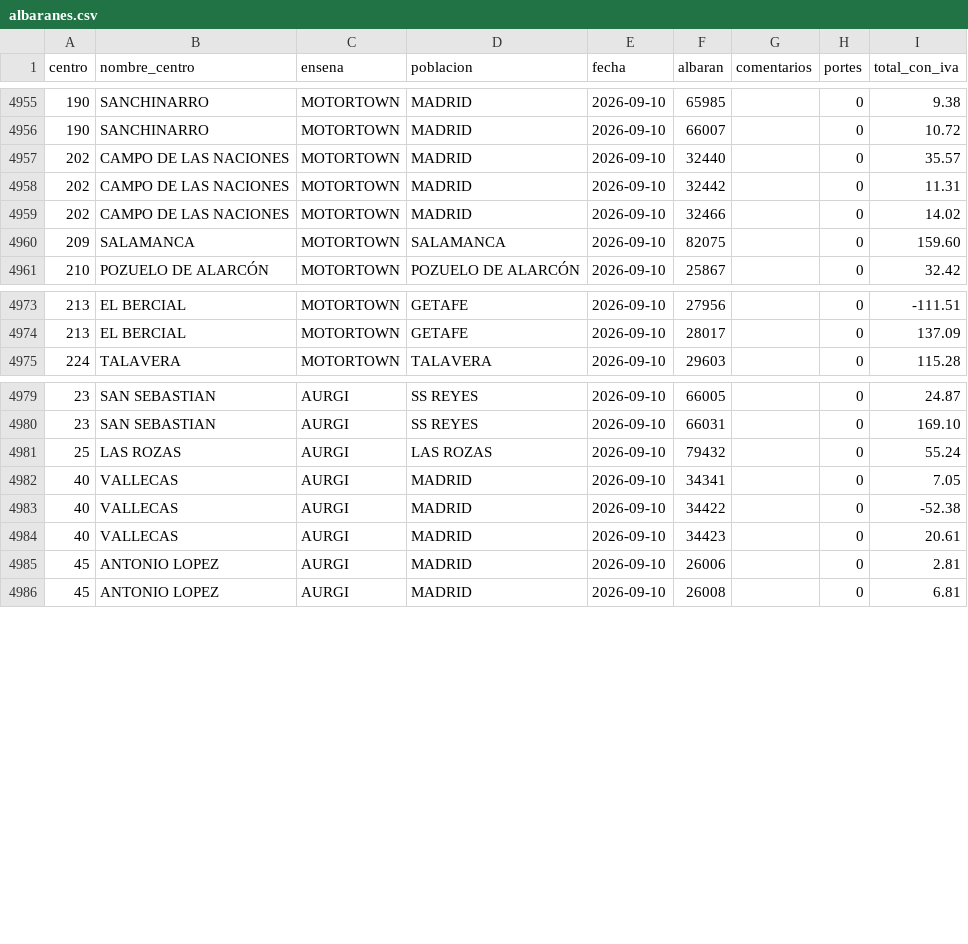
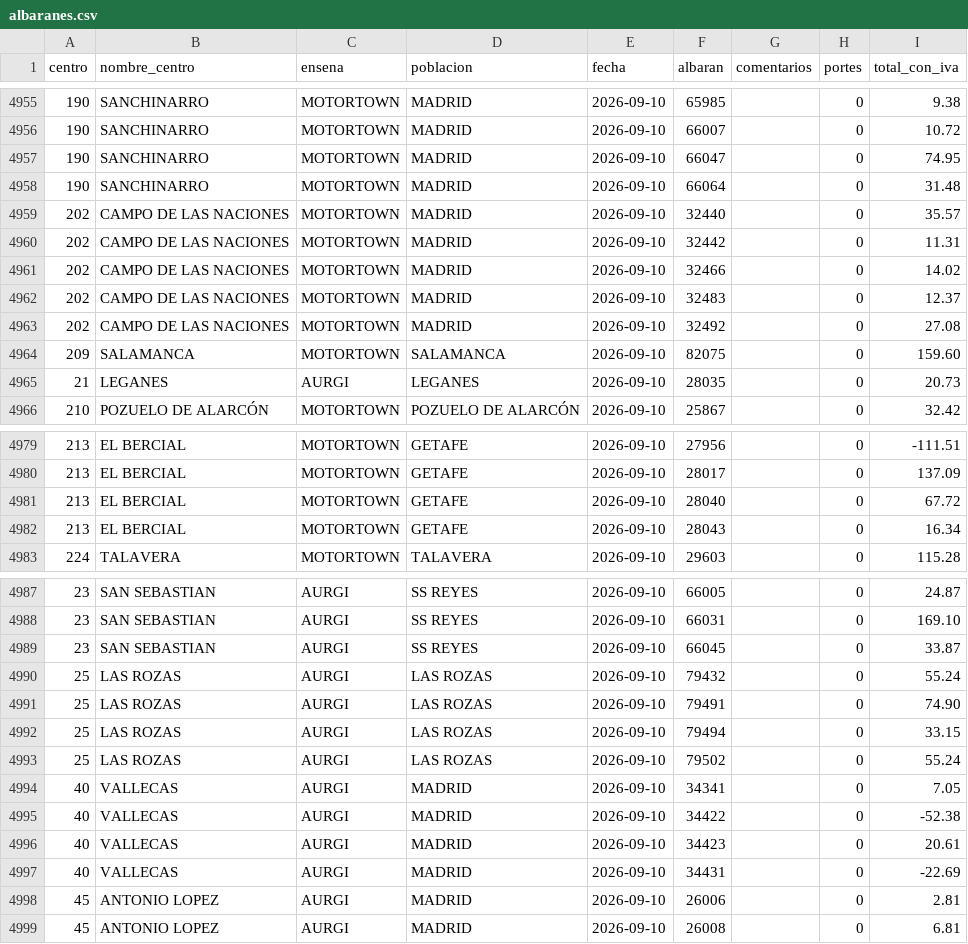
Before and after one commit to rebedoalejandro-alt/compras-ad360, a CSV file: datos/albaranes.csv, drawn as a sheet; only a part is shown, gaps mark what is left out; the diff covers the shown part only.

Commit message:
Compras al 2026-09-10: 7568 lineas, 5036 albaranes

```diff
--- a/datos/albaranes.csv
+++ b/datos/albaranes.csv
@@ -4956,2 +4956,4 @@
 190;SANCHINARRO;MOTORTOWN;MADRID;2026-09-10;66007;;0;10.72
+190;SANCHINARRO;MOTORTOWN;MADRID;2026-09-10;66047;;0;74.95
+190;SANCHINARRO;MOTORTOWN;MADRID;2026-09-10;66064;;0;31.48
 202;CAMPO DE LAS NACIONES;MOTORTOWN;MADRID;2026-09-10;32440;;0;35.57
@@ -4959,3 +4961,6 @@
 202;CAMPO DE LAS NACIONES;MOTORTOWN;MADRID;2026-09-10;32466;;0;14.02
+202;CAMPO DE LAS NACIONES;MOTORTOWN;MADRID;2026-09-10;32483;;0;12.37
+202;CAMPO DE LAS NACIONES;MOTORTOWN;MADRID;2026-09-10;32492;;0;27.08
 209;SALAMANCA;MOTORTOWN;SALAMANCA;2026-09-10;82075;;0;159.60
+21;LEGANES;AURGI;LEGANES;2026-09-10;28035;;0;20.73
 210;POZUELO DE ALARCÓN;MOTORTOWN;POZUELO DE ALARCÓN;2026-09-10;25867;;0;32.42
@@ -4974,2 +4980,4 @@
 213;EL BERCIAL;MOTORTOWN;GETAFE;2026-09-10;28017;;0;137.09
+213;EL BERCIAL;MOTORTOWN;GETAFE;2026-09-10;28040;;0;67.72
+213;EL BERCIAL;MOTORTOWN;GETAFE;2026-09-10;28043;;0;16.34
 224;TALAVERA;MOTORTOWN;TALAVERA;2026-09-10;29603;;0;115.28
@@ -4980,3 +4988,7 @@
 23;SAN SEBASTIAN;AURGI;SS REYES;2026-09-10;66031;;0;169.10
+23;SAN SEBASTIAN;AURGI;SS REYES;2026-09-10;66045;;0;33.87
 25;LAS ROZAS;AURGI;LAS ROZAS;2026-09-10;79432;;0;55.24
+25;LAS ROZAS;AURGI;LAS ROZAS;2026-09-10;79491;;0;74.90
+25;LAS ROZAS;AURGI;LAS ROZAS;2026-09-10;79494;;0;33.15
+25;LAS ROZAS;AURGI;LAS ROZAS;2026-09-10;79502;;0;55.24
 40;VALLECAS;AURGI;MADRID;2026-09-10;34341;;0;7.05
@@ -4984,2 +4996,3 @@
 40;VALLECAS;AURGI;MADRID;2026-09-10;34423;;0;20.61
+40;VALLECAS;AURGI;MADRID;2026-09-10;34431;;0;-22.69
 45;ANTONIO LOPEZ;AURGI;MADRID;2026-09-10;26006;;0;2.81
```
Also changed, not shown: 5 added rows elsewhere in this file, datos/lineas.csv, 2 other files.
